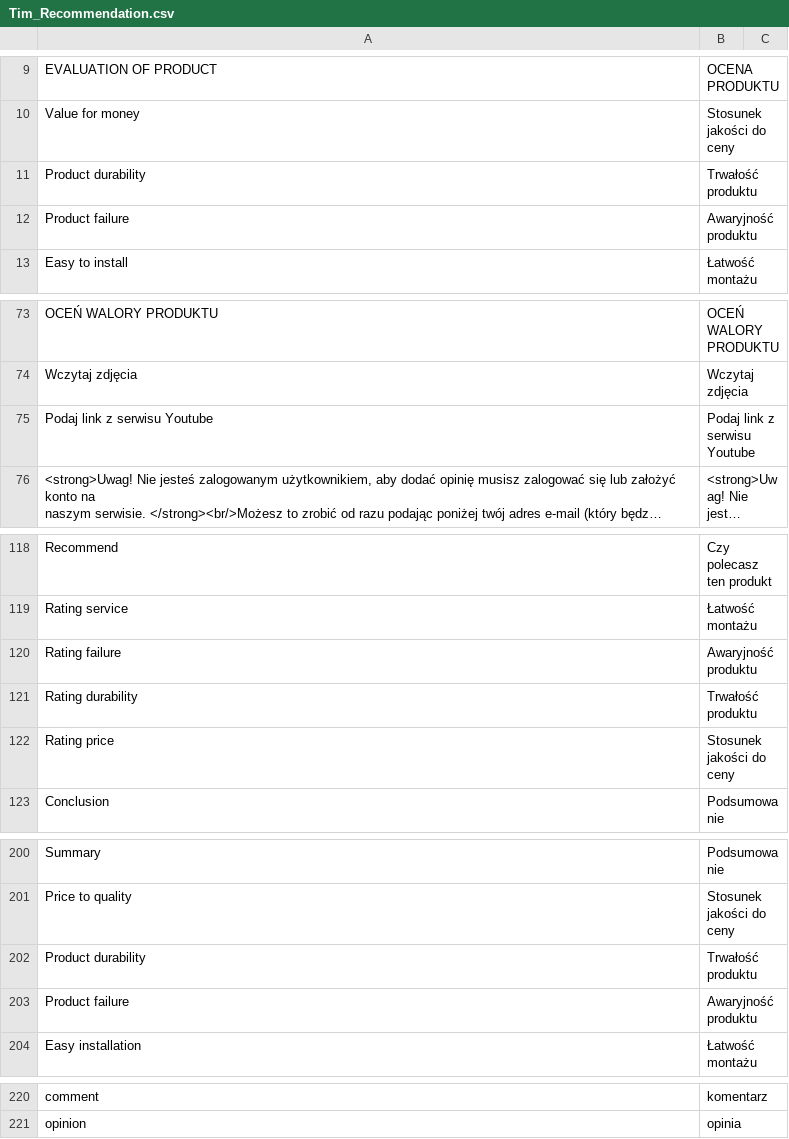
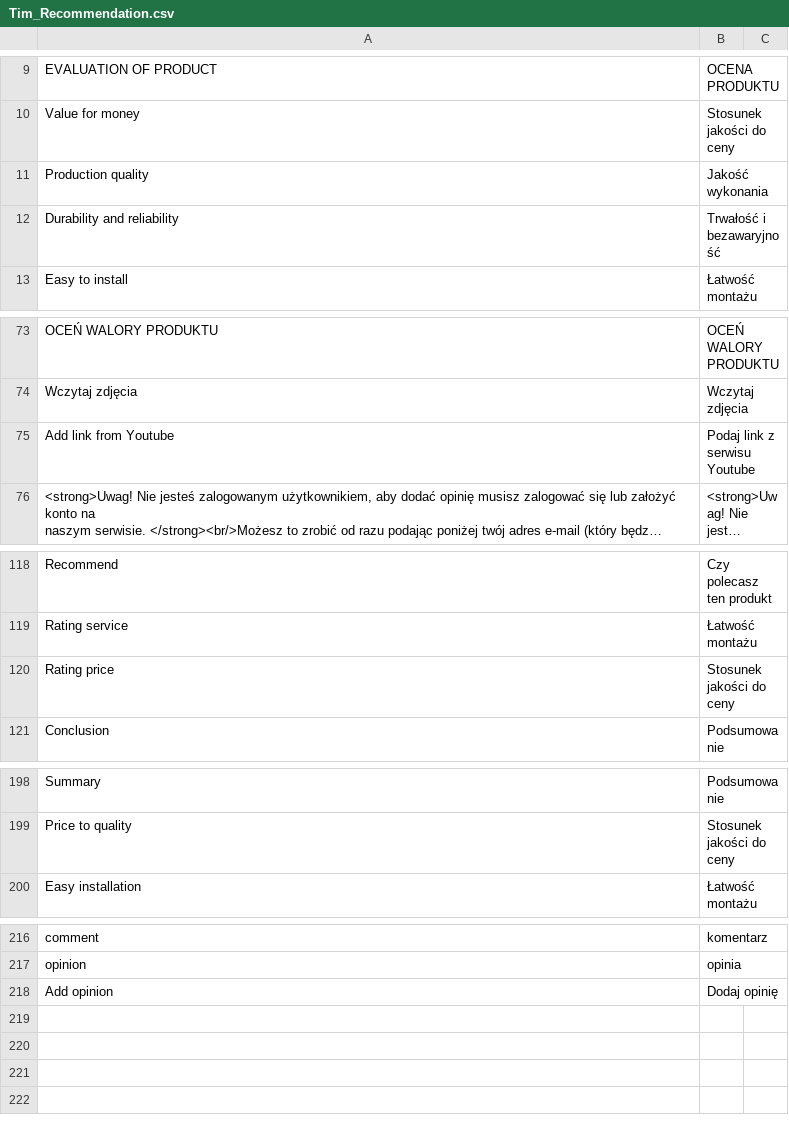
Before and after one commit to Vladishev/recommendation, a CSV file: app/locale/pl_PL/Tim_Recommendation.csv, drawn as a sheet; only a part is shown, gaps mark what is left out; long unchanged cells end in …; removed rows and columns are numbered as before the commit, all else as after; the diff names each change by its address in the sheet, - before the commit and + after, or states it on an @@ line.

```diff
--- a/app/locale/pl_PL/Tim_Recommendation.csv
+++ b/app/locale/pl_PL/Tim_Recommendation.csv
-row 11: Product durability | Trwałość produktu
-row 12: Product failure | Awaryjność produktu
+row 11: Production quality | Jakość wykonania
+row 12: Durability and reliability | Trwałość i bezawaryjność
-A75: Podaj link z serwisu Youtube
+A75: Add link from Youtube
-row 120: Rating failure | Awaryjność produktu
-row 121: Rating durability | Trwałość produktu
-row 202: Product durability | Trwałość produktu
-row 203: Product failure | Awaryjność produktu
+row 218: Add opinion | Dodaj opinię
```
Also changed, not shown: 8 other files.
